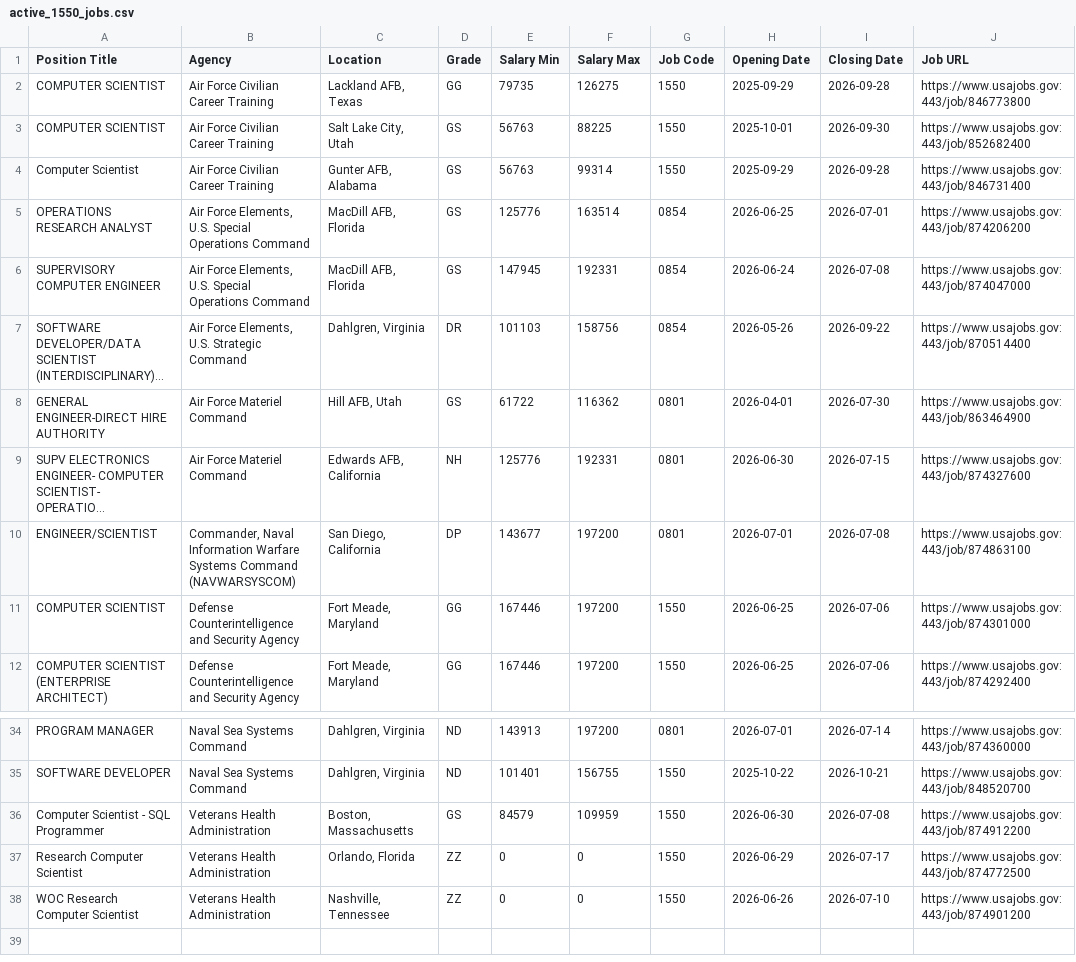
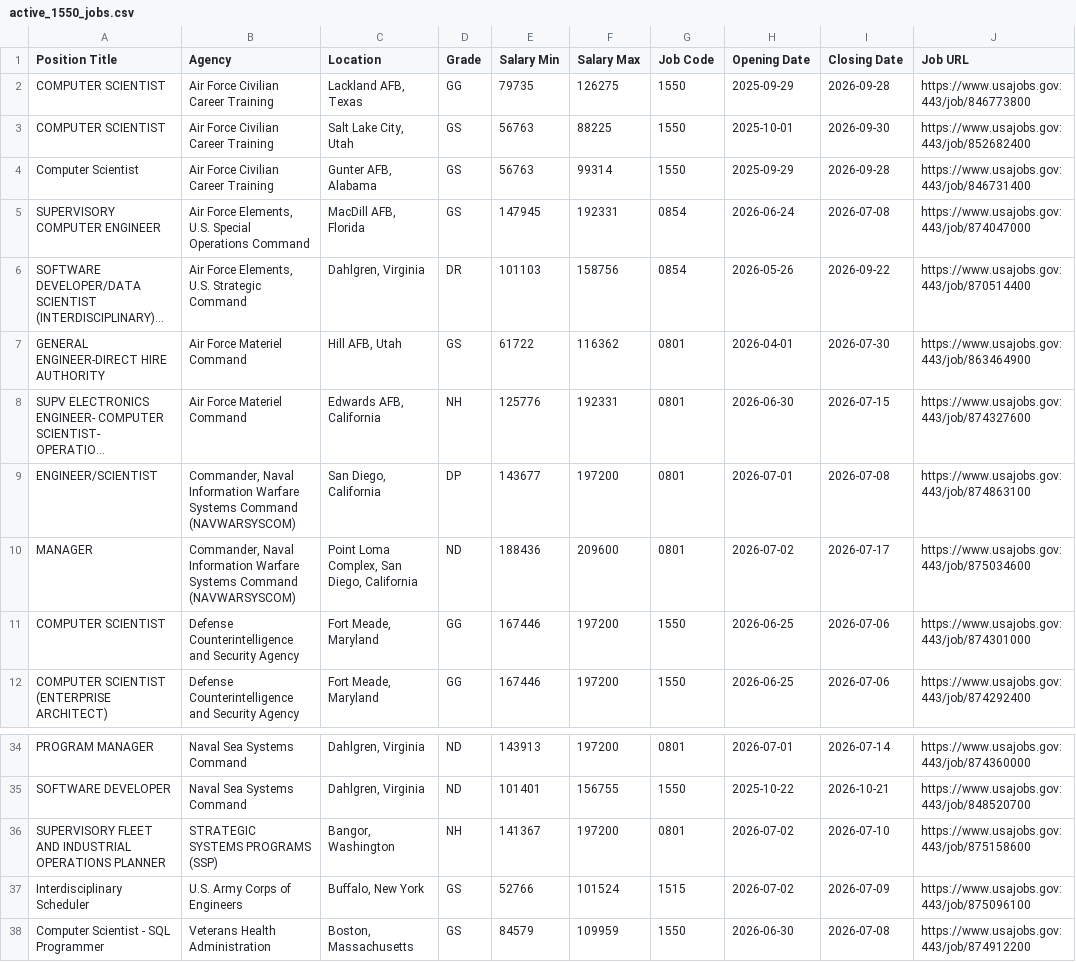
Before and after one commit to fartbagxp/fedjobs, a CSV file: data/raw/active_1550_jobs.csv, drawn as a sheet; only a part is shown, gaps mark what is left out; the shorter side is filled out with more unchanged rows; long unchanged cells end in …; removed rows and columns are numbered as before the commit, all else as after; the diff names each change by its address in the sheet, - before the commit and + after, or states it on an @@ line.

```diff
--- a/data/raw/active_1550_jobs.csv
+++ b/data/raw/active_1550_jobs.csv
-row 5: OPERATIONS RESEARCH ANALYST | Air Force Elements, U.S. Special Operations Command | MacDill AFB, Florida | GS | 125776 | 163514 | 0854 | 2026-06-25 | 2026-07-01 | https://www.usajobs.gov:443/job/874206200
+row 10: MANAGER | Commander, Naval Information Warfare Systems Command (NAVWARSYSCOM) | Point Loma Complex, San Diego, California | ND | 188436 | 209600 | 0801 | 2026-07-02 | 2026-07-17 | https://www.usajobs.gov:443/job/875034600
+row 36: SUPERVISORY FLEET AND INDUSTRIAL OPERATIONS PLANNER | STRATEGIC SYSTEMS PROGRAMS (SSP) | Bangor, Washington | NH | 141367 | 197200 | 0801 | 2026-07-02 | 2026-07-10 | https://www.usajobs.gov:443/job/875158600
+row 37: Interdisciplinary Scheduler | U.S. Army Corps of Engineers | Buffalo, New York | GS | 52766 | 101524 | 1515 | 2026-07-02 | 2026-07-09 | https://www.usajobs.gov:443/job/875096100
```
Also changed, not shown: data/raw/active_1560_jobs.csv, data/raw/active_HHS_jobs.csv, 10 other files.
